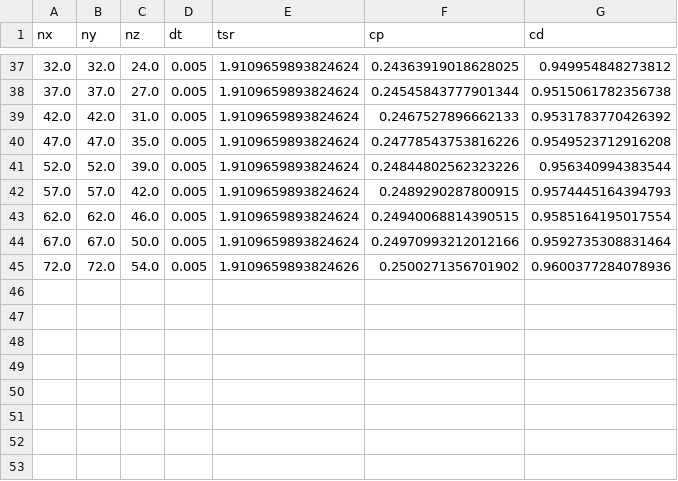
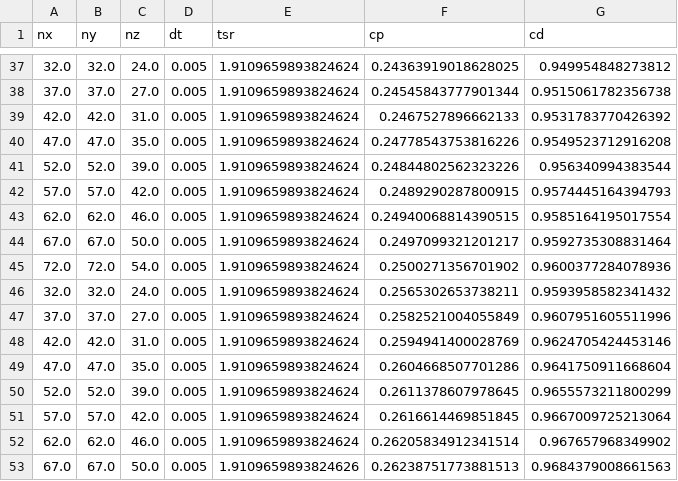
Before and after one commit to petebachant/UNH-RVAT-turbinesFoam, a CSV file: processed/nx_sweep.csv, drawn as a sheet; only a part is shown, gaps mark what is left out.

Commit message:
Add nx_sweep runs with half the actuator line elements

```diff
--- a/processed/nx_sweep.csv
+++ b/processed/nx_sweep.csv
@@ -43,3 +43,11 @@ nx,ny,nz,dt,tsr,cp,cd
 62.0,62.0,46.0,0.005,1.9109659893824624,0.24940068814390515,0.9585164195017554
-67.0,67.0,50.0,0.005,1.9109659893824624,0.24970993212012166,0.9592735308831464
-72.0,72.0,54.0,0.005,1.9109659893824626,0.2500271356701902,0.9600377284078936
+67.0,67.0,50.0,0.005,1.9109659893824624,0.2497099321201217,0.9592735308831464
+72.0,72.0,54.0,0.005,1.9109659893824624,0.2500271356701902,0.9600377284078936
+32.0,32.0,24.0,0.005,1.9109659893824624,0.2565302653738211,0.9593958582341432
+37.0,37.0,27.0,0.005,1.9109659893824624,0.2582521004055849,0.9607951605511996
+42.0,42.0,31.0,0.005,1.9109659893824624,0.2594941400028769,0.9624705424453146
+47.0,47.0,35.0,0.005,1.9109659893824624,0.2604668507701286,0.9641750911668604
+52.0,52.0,39.0,0.005,1.9109659893824624,0.2611378607978645,0.9655573211800299
+57.0,57.0,42.0,0.005,1.9109659893824624,0.2616614469851845,0.9667009725213064
+62.0,62.0,46.0,0.005,1.9109659893824624,0.26205834912341514,0.967657968349902
+67.0,67.0,50.0,0.005,1.9109659893824626,0.26238751773881513,0.9684379008661563
```
